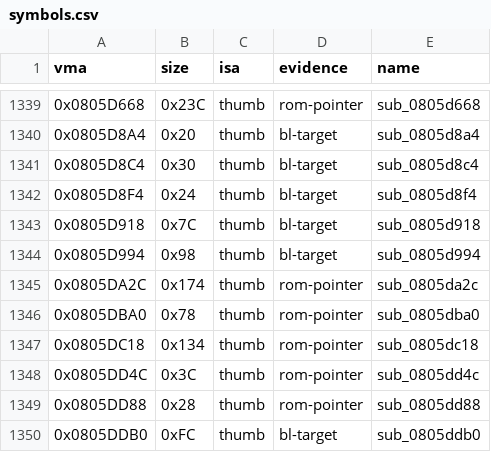
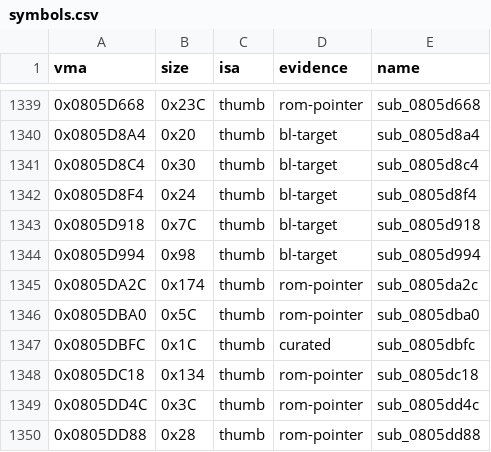
Before and after one commit to overjt/knidl, a CSV file: docs/analysis/symbols.csv, drawn as a sheet; only a part is shown, gaps mark what is left out; the shorter side is filled out with more unchanged rows.

```diff
--- a/docs/analysis/symbols.csv
+++ b/docs/analysis/symbols.csv
@@ -1345,3 +1345,4 @@ vma,size,isa,evidence,name
 0x0805DA2C,0x174,thumb,rom-pointer,sub_0805da2c
-0x0805DBA0,0x78,thumb,rom-pointer,sub_0805dba0
+0x0805DBA0,0x5C,thumb,rom-pointer,sub_0805dba0
+0x0805DBFC,0x1C,thumb,curated,sub_0805dbfc
 0x0805DC18,0x134,thumb,rom-pointer,sub_0805dc18
```
Also changed, not shown: docs/analysis/callgraph.csv, 20 other files.
